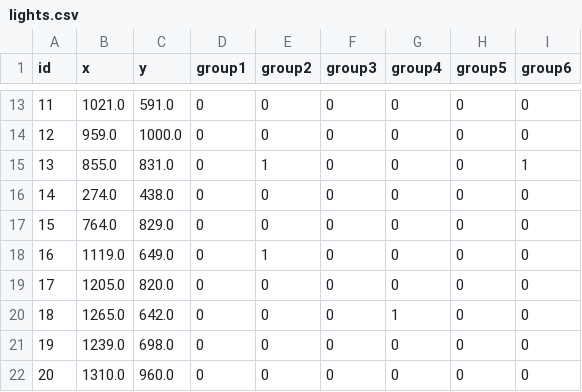
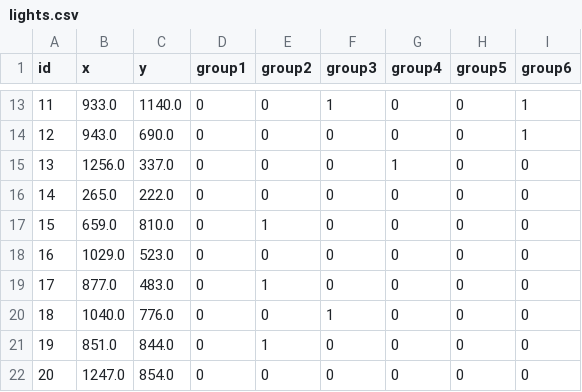
Before and after one commit to phillipdavidstearns/PhysicalComputing, a CSV file: CrashAndFlow_2/CrashAndFlow/lights.csv, drawn as a sheet; only a part is shown, gaps mark what is left out; the diff covers the shown part only.

```diff
--- a/CrashAndFlow_2/CrashAndFlow/lights.csv
+++ b/CrashAndFlow_2/CrashAndFlow/lights.csv
@@ -13,10 +13,10 @@ id,x,y,group1,group2,group3,group4,group5,group6
-11,1021.0,591.0,0,0,0,0,0,0
-12,959.0,1000.0,0,0,0,0,0,0
-13,855.0,831.0,0,1,0,0,0,1
-14,274.0,438.0,0,0,0,0,0,0
-15,764.0,829.0,0,0,0,0,0,0
-16,1119.0,649.0,0,1,0,0,0,0
-17,1205.0,820.0,0,0,0,0,0,0
-18,1265.0,642.0,0,0,0,1,0,0
-19,1239.0,698.0,0,0,0,0,0,0
-20,1310.0,960.0,0,0,0,0,0,0
+11,933.0,1140.0,0,0,1,0,0,1
+12,943.0,690.0,0,0,0,0,0,1
+13,1256.0,337.0,0,0,0,1,0,0
+14,265.0,222.0,0,0,0,0,0,0
+15,659.0,810.0,0,1,0,0,0,0
+16,1029.0,523.0,0,0,0,0,0,0
+17,877.0,483.0,0,1,0,0,0,0
+18,1040.0,776.0,0,0,1,0,0,0
+19,851.0,844.0,0,1,0,0,0,0
+20,1247.0,854.0,0,0,0,0,0,0
```
Also changed, not shown: 62 edited cells elsewhere in this file, 1 other file.
